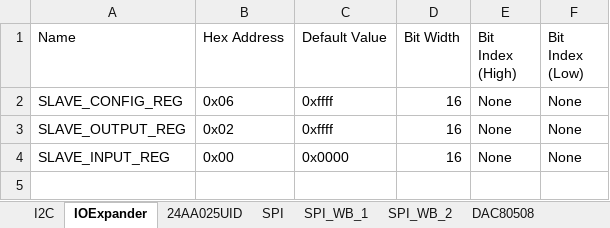
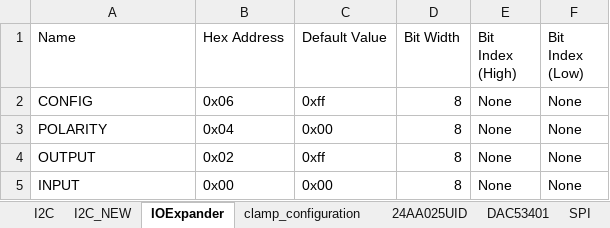
Before and after one commit to lucask07/covg_fpga, an Excel workbook: Registers.xlsx, sheet IOExpander, drawn as a sheet; values as stored, in another font and other column widths than the file's, no borders; addresses are those after the commit; the diff names each change by its address in the sheet, - before the commit and + after, or states it on an @@ line.

```diff
--- a/Registers.xlsx (sheet IOExpander)
+++ b/Registers.xlsx (sheet IOExpander)
+sheet tab: I2C_NEW
+sheet tab: DAC53401
-A2 (Name): SLAVE_CONFIG_REG
+A2 (Name): CONFIG
-C2 (Default Value): 0xffff
+C2 (Default Value): 0xff
-D2 (Bit Width): 16
+D2 (Bit Width): 8
+row 3: POLARITY | 0x04 | 0x00 | 8 | None | None
-A4 (Name): SLAVE_OUTPUT_REG
+A4 (Name): OUTPUT
-C4 (Default Value): 0xffff
+C4 (Default Value): 0xff
-D4:D5 (Bit Width): 16
+D4:D5 (Bit Width): 8
-A5 (Name): SLAVE_INPUT_REG
+A5 (Name): INPUT
-C5 (Default Value): 0x0000
+C5 (Default Value): 0x00
```
Also changed, not shown: sheet SPI, other sheet tabs, 27 other files.
